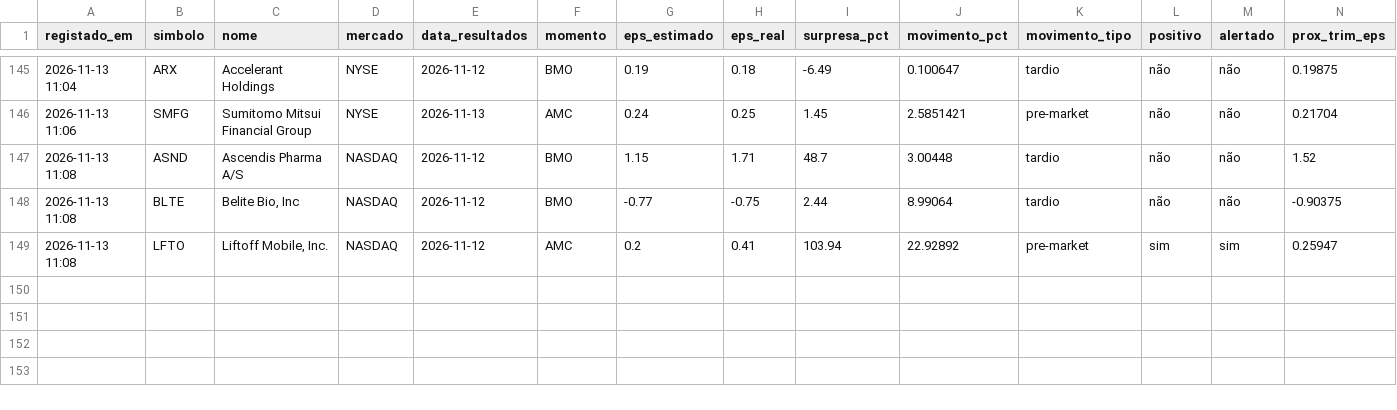
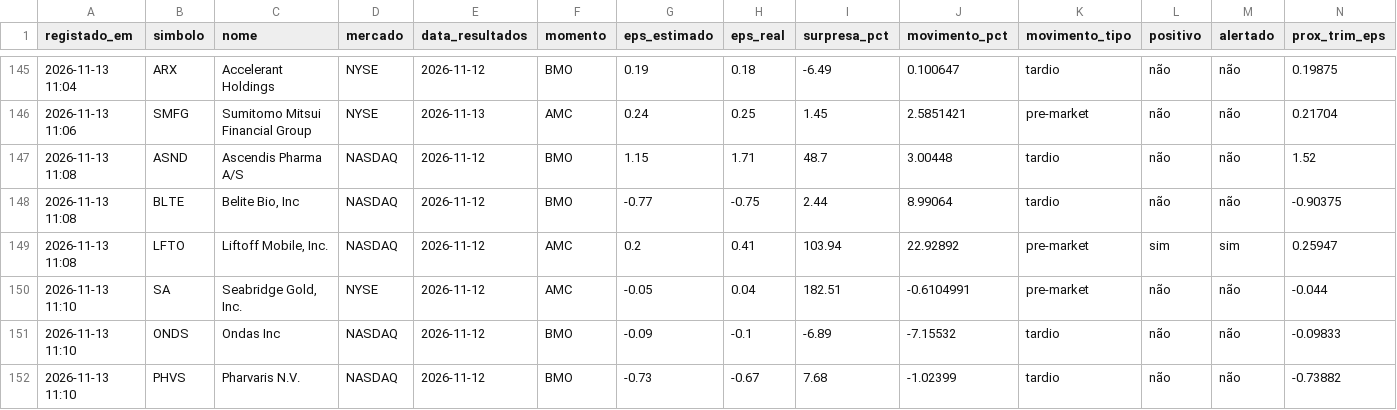
Before and after one commit to luispereira1999/bot-resultados, a CSV file: data/registo.csv, drawn as a sheet; only a part is shown, gaps mark what is left out; rows hold the shown columns only; the diff names each change by its address in the sheet, - before the commit and + after, or states it on an @@ line.

```diff
--- a/data/registo.csv
+++ b/data/registo.csv
+row 150: 2026-11-13 11:10 | SA | Seabridge Gold, Inc. | NYSE | 2026-11-12 | AMC | -0.05 | 0.04 | 182.51 | -0.6104991 | pre-market | não | não | -0.044
+row 151: 2026-11-13 11:10 | ONDS | Ondas Inc | NASDAQ | 2026-11-12 | BMO | -0.09 | -0.1 | -6.89 | -7.15532 | tardio | não | não | -0.09833
+row 152: 2026-11-13 11:10 | PHVS | Pharvaris N.V. | NASDAQ | 2026-11-12 | BMO | -0.73 | -0.67 | 7.68 | -1.02399 | tardio | não | não | -0.73882
```
Also changed, not shown: 1 other file.
